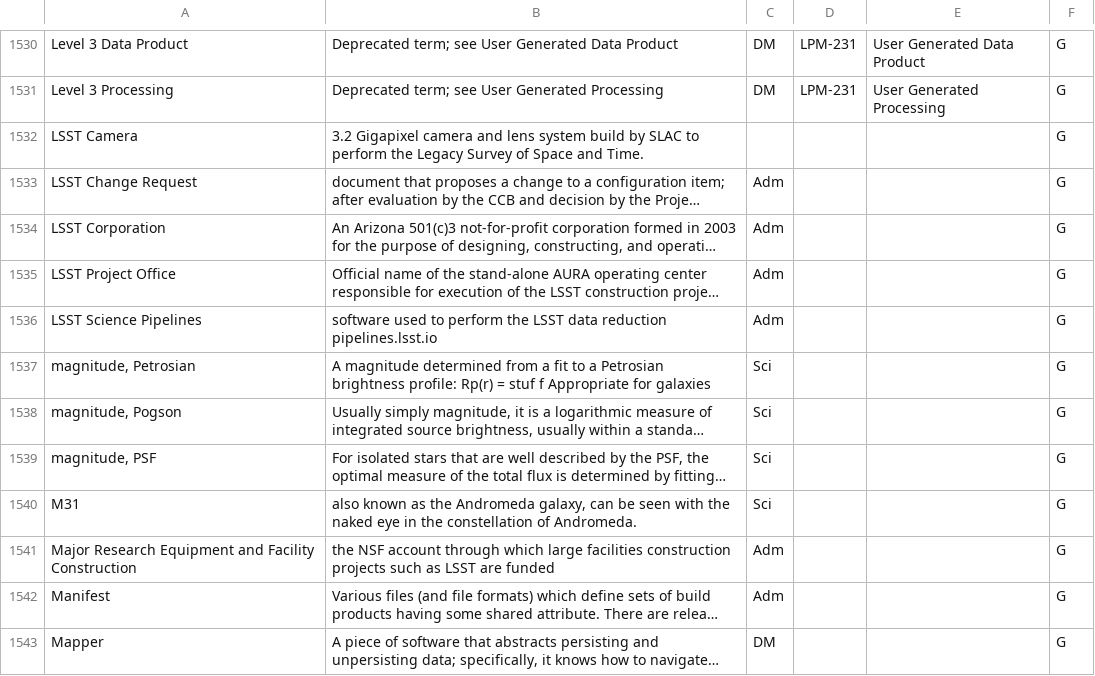
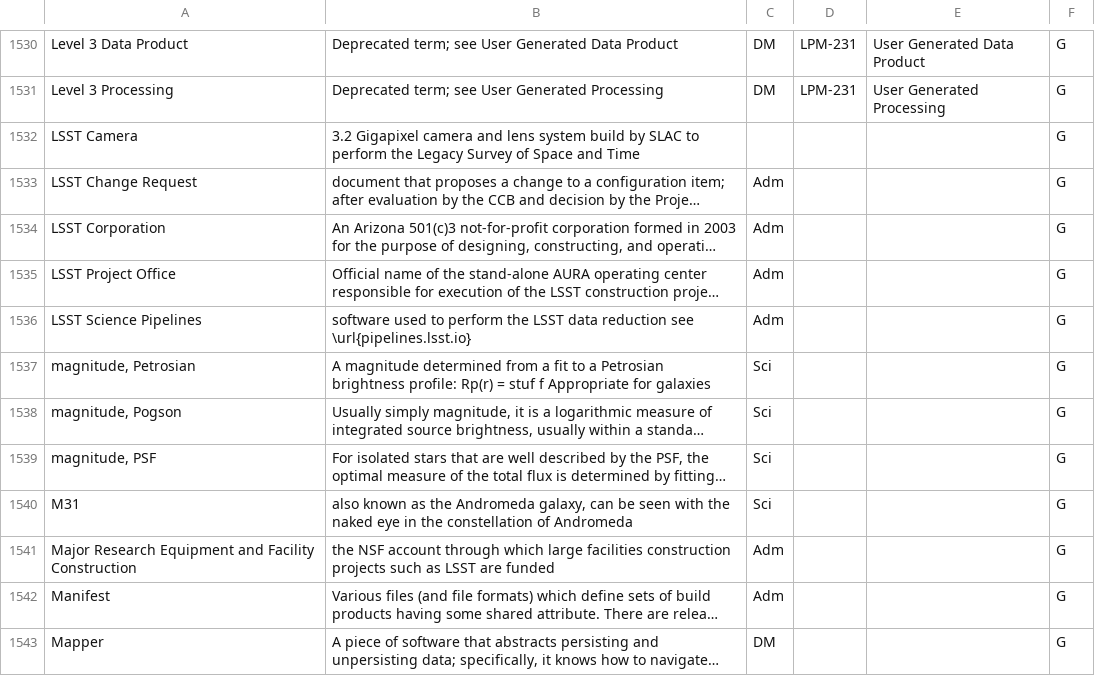
Before and after one commit to lsst/lsst-texmf, a CSV file: etc/glossarydefs.csv, drawn as a sheet; only a part is shown, gaps mark what is left out; long unchanged cells end in …; the diff covers the shown part only; the diff names each change by its address in the sheet, - before the commit and + after, or states it on an @@ line.

```diff
--- a/etc/glossarydefs.csv
+++ b/etc/glossarydefs.csv
-B1532: …Space and Time.
+B1532: …Space and Time
-B1536: …data reduction pipelines.lsst.io
+B1536: …data reduction see \url{pipelines.lsst.io}
-B1540: …constellation of Andromeda.
+B1540: …constellation of Andromeda
```
Also changed, not shown: 48 edited cells elsewhere in this file, 1 other file.
